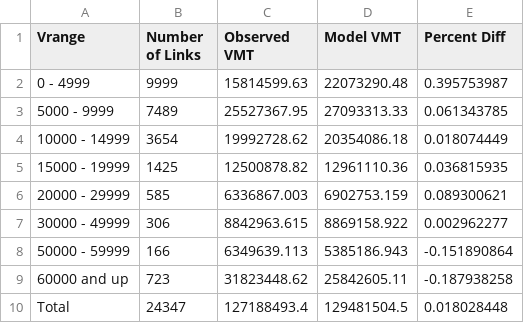
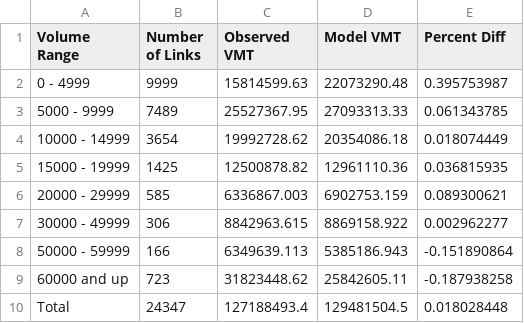
Before and after one commit to CMAP-REPOS/cmap_abm_report, a CSV file: data/csv30_vrange_consolidated.csv, drawn as a sheet.

```diff
--- a/data/csv30_vrange_consolidated.csv
+++ b/data/csv30_vrange_consolidated.csv
@@ -1,2 +1,2 @@
-Vrange,Number of Links,Observed VMT,Model VMT,Percent Diff
+Volume Range,Number of Links,Observed VMT,Model VMT,Percent Diff
 0 - 4999,9999,15814599.63,22073290.48,0.395753987
```
Also changed, not shown: data/csv12b_purpose_distance.csv, data/csv30_rmse.csv, 2 other files.
